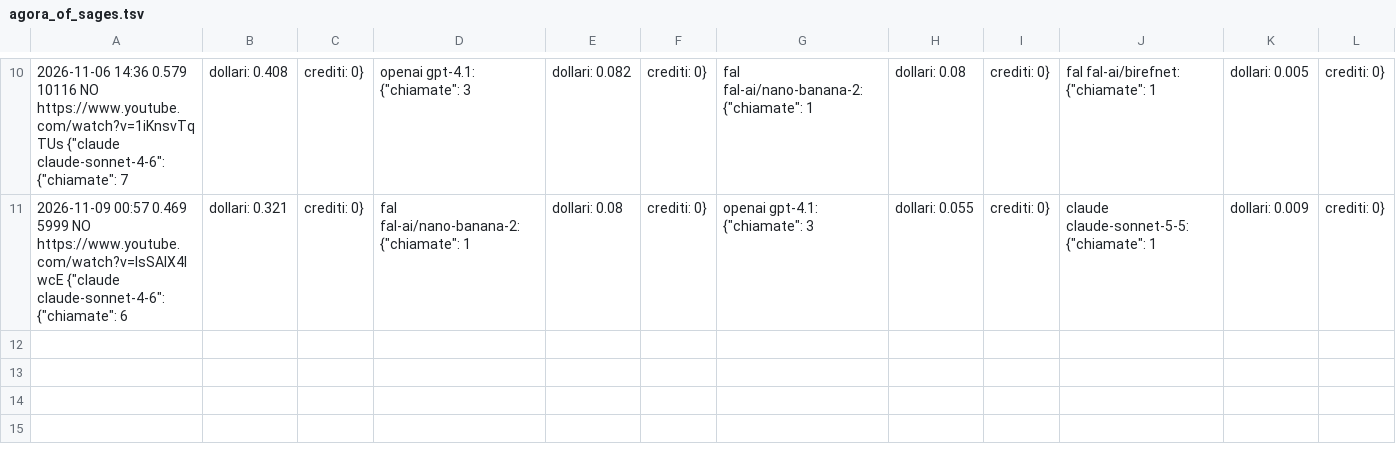
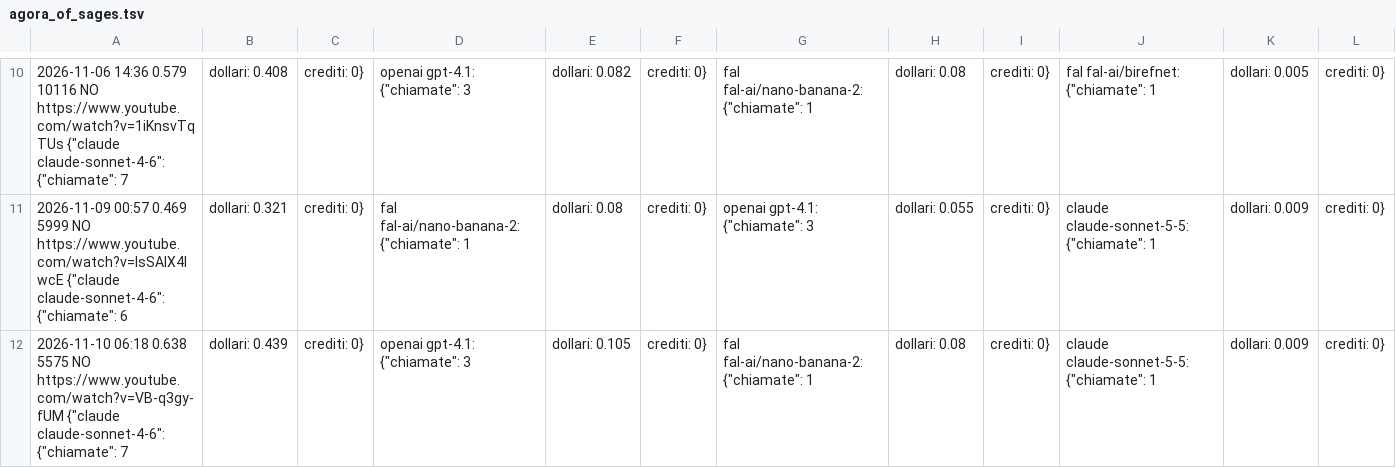
Before and after one commit to gggweb23-gif/ambience, a TSV file: coach/costi/agora_of_sages.tsv, drawn as a sheet; only a part is shown, gaps mark what is left out; rows hold the shown columns only; the diff names each change by its address in the sheet, - before the commit and + after, or states it on an @@ line.

Commit message:
Costo video

```diff
--- a/coach/costi/agora_of_sages.tsv
+++ b/coach/costi/agora_of_sages.tsv
+row 12: 2026-11-10 06:18 0.638 5575 NO https://www.youtube.com/watch?v=VB-q3gy-fUM {"claude claude-sonnet-4-6": {"chiamate": 7 | dollari: 0.439 | crediti: 0} | openai gpt-4.1: {"chiamate": 3 | dollari: 0.105 | crediti: 0} | fal fal-ai/nano-banana-2: {"chiamate": 1 | dollari: 0.08 | crediti: 0} | claude claude-sonnet-5-5: {"chiamate": 1 | dollari: 0.009 | crediti: 0}
```
